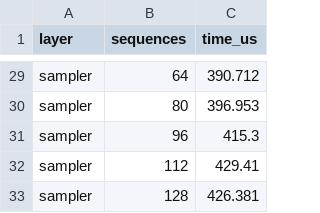
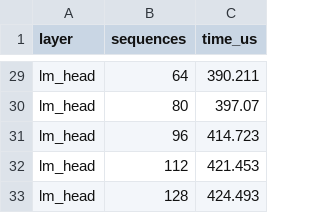
Before and after one commit to congmng/CedInferScheduler, a CSV file: LLMServingSim/profiler/perf/RTX4090/casr/P15B/bf16/tp1/per_sequence.csv, drawn as a sheet; only a part is shown, gaps mark what is left out; the diff covers the shown part only; the diff names each change by its address in the sheet, - before the commit and + after, or states it on an @@ line.

Commit message:
Bind the head to the module vLLM actually calls, and stop the merge flipping coins
Two follow-ups from feeding the first real bundle to the simulator.

1. lm_head was bound to ParallelLMHead, which vLLM never calls --
   LogitsProcessor._apply_head goes through lm_head.quant_method.apply. The
   entry therefore produced no rows, the simulator skipped the head (10% of
   the per-token compute), and the head's cost was landing under the sampler
   name instead. Every other architecture yaml already bound lm_head to
   LogitsProcessor and sampler to Sampler; p15b.yaml now matches, with
   tests/test_head_binding.py (torch-free, reads every yaml) pinning it.
   Evidence: with the same image and category, Qwen3-8B records 32 lm_head
   rows and no sampler; P-15B recorded the mirror image, and its "sampler"
   rows match Qwen3-8B's lm_head rows scaled by the head-shape ratio 0.2696
   (360.7 vs 350.2 us at one sequence, 426.4 vs 411.0 at 128).

2. The merge kept the first copy of a shared layer. r0's largest MoE shot is
   not stable (960 / 1116 / 1206 us across three runs, including iters=1,
   where r0 and r4 both read 1207), so "first" shipped a coin flip: A100's
   bundle would have carried 746 us where r4/r128 both say 899. Shared rows
   now keep the median measurement, and the agreement gate still reports the
   spread (A100's moe 2048 group needs --max-spread 0.2, which is recorded in
   the bundle's notes).

CATEGORIES=per_sequence re-measures (~1 min a type) refresh the affected
rows; assemble_p15b_bundle.py now splices dense and per_sequence overrides and
takes --max-spread through to the merge. A100 and RTX4090 bundles land with
the corrected rows; both checkers pass.

```diff
--- a/LLMServingSim/profiler/perf/RTX4090/casr/P15B/bf16/tp1/per_sequence.csv
+++ b/LLMServingSim/profiler/perf/RTX4090/casr/P15B/bf16/tp1/per_sequence.csv
-A29:A33 (layer): sampler
+A29:A33 (layer): lm_head
-C29 (time_us): 390.712
+C29 (time_us): 390.211
-C30 (time_us): 396.953
+C30 (time_us): 397.07
-C31 (time_us): 415.3
+C31 (time_us): 414.723
-C32 (time_us): 429.41
+C32 (time_us): 421.453
-C33 (time_us): 426.381
+C33 (time_us): 424.493
```
Also changed, not shown: 54 edited cells elsewhere in this file, LLMServingSim/profiler/perf/RTX4090/casr/P15B/bf16/tp1/attention_r128.csv, LLMServingSim/profiler/perf/RTX4090/casr/P15B/bf16/tp1/dense.csv, 14 other files.
